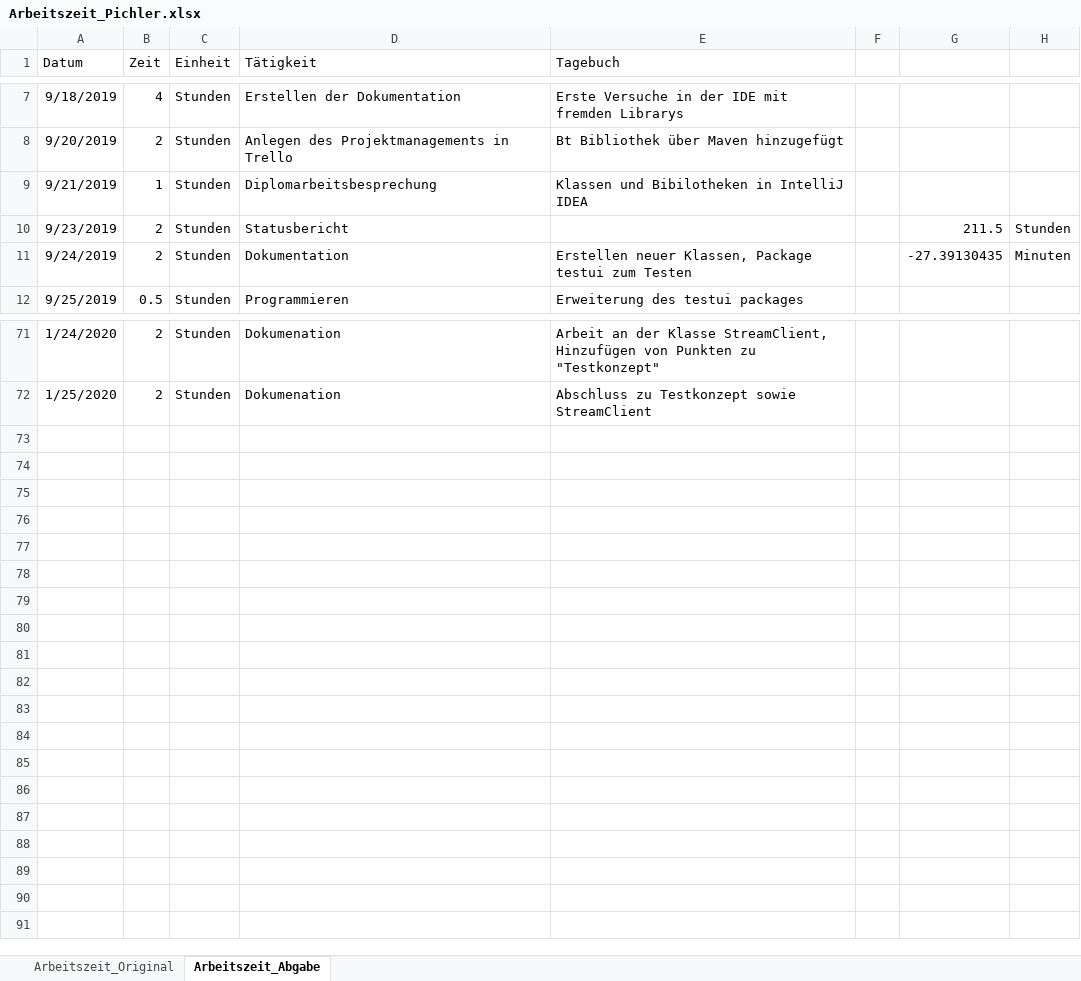
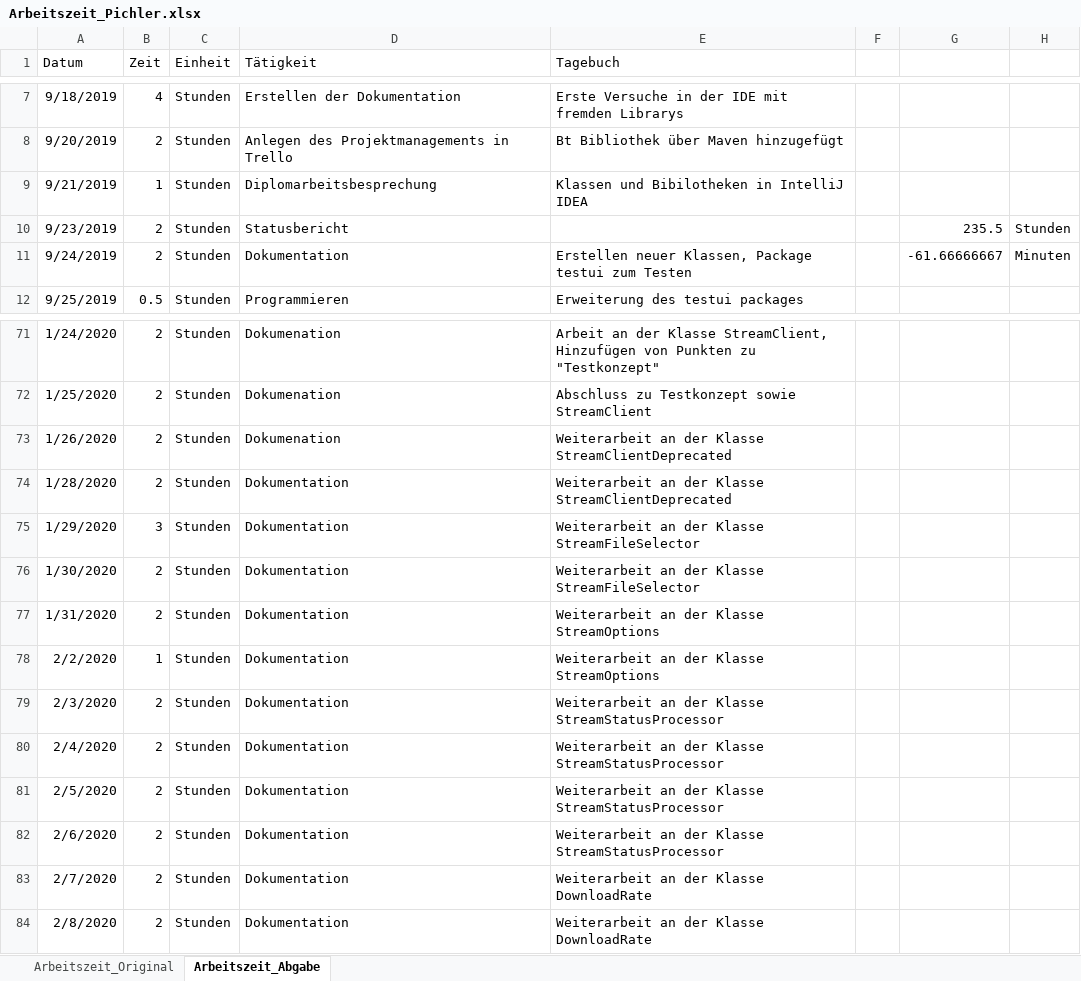
Before and after one commit to PichlerMartin/stream, an Excel workbook: docs/Arbeitszeit_Pichler.xlsx, sheet Arbeitszeit_Abgabe, drawn as a sheet; only a part is shown, gaps mark what is left out; values as stored, in another font and other column widths than the file's, no borders; the diff names each change by its address in the sheet, - before the commit and + after, or states it on an @@ line.

```diff
--- a/docs/Arbeitszeit_Pichler.xlsx (sheet Arbeitszeit_Abgabe)
+++ b/docs/Arbeitszeit_Pichler.xlsx (sheet Arbeitszeit_Abgabe)
-G10: 211.5
+G10: 235.5
-G11: -27.39130435
+G11: -61.66666667
+row 73: 1/26/2020 | 2 | Stunden | Dokumenation | Weiterarbeit an der Klasse StreamClientDeprecated
+row 74: 1/28/2020 | 2 | Stunden | Dokumentation | Weiterarbeit an der Klasse StreamClientDeprecated
+row 75: 1/29/2020 | 3 | Stunden | Dokumentation | Weiterarbeit an der Klasse StreamFileSelector
+row 76: 1/30/2020 | 2 | Stunden | Dokumentation | Weiterarbeit an der Klasse StreamFileSelector
+row 77: 1/31/2020 | 2 | Stunden | Dokumentation | Weiterarbeit an der Klasse StreamOptions
+row 78: 2/2/2020 | 1 | Stunden | Dokumentation | Weiterarbeit an der Klasse StreamOptions
+row 79: 2/3/2020 | 2 | Stunden | Dokumentation | Weiterarbeit an der Klasse StreamStatusProcessor
+row 80: 2/4/2020 | 2 | Stunden | Dokumentation | Weiterarbeit an der Klasse StreamStatusProcessor
+row 81: 2/5/2020 | 2 | Stunden | Dokumentation | Weiterarbeit an der Klasse StreamStatusProcessor
+row 82: 2/6/2020 | 2 | Stunden | Dokumentation | Weiterarbeit an der Klasse StreamStatusProcessor
+row 83: 2/7/2020 | 2 | Stunden | Dokumentation | Weiterarbeit an der Klasse DownloadRate
+row 84: 2/8/2020 | 2 | Stunden | Dokumentation | Weiterarbeit an der Klasse DownloadRate
```
Also changed, not shown: sheet Arbeitszeit_Original, 1 other file.
